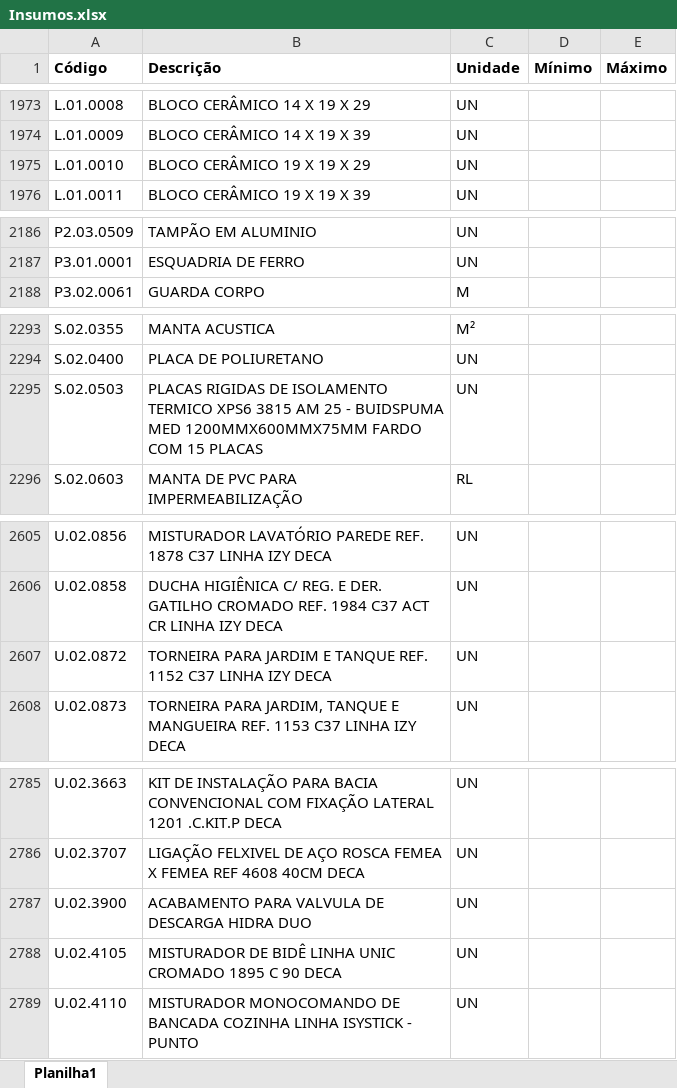
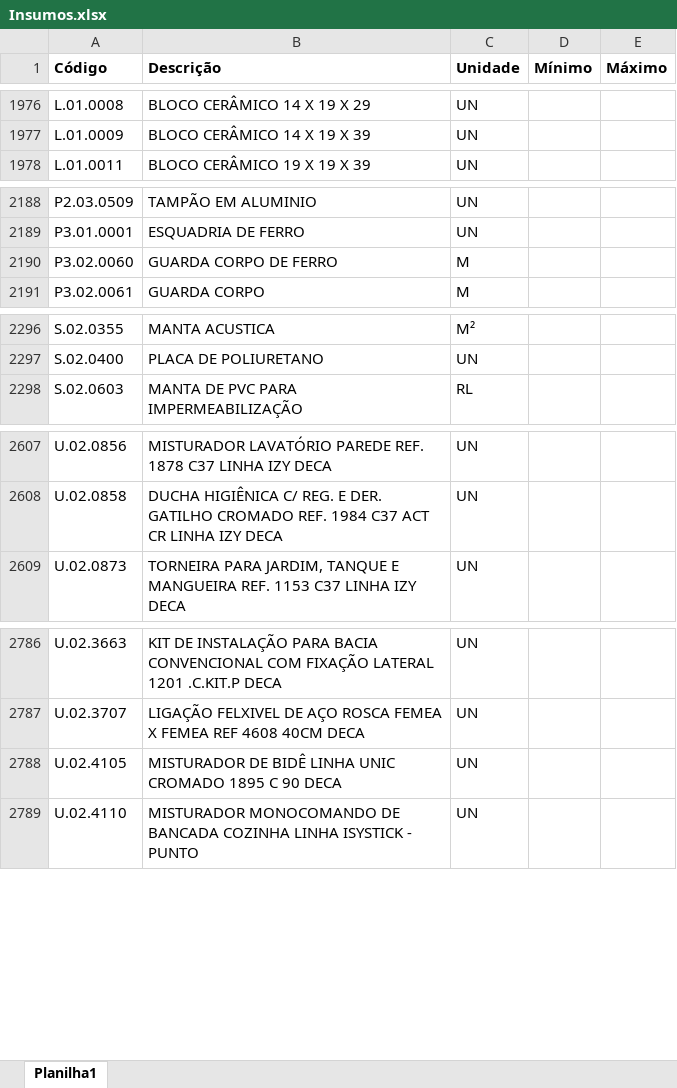
Before and after one commit to Mgiglio98/formulario_pedidos_basic, an Excel workbook: Insumos.xlsx, sheet Planilha1, drawn as a sheet; only a part is shown, gaps mark what is left out; values as stored, in another font and other column widths than the file's, no borders; conditional formats not drawn; removed rows and columns are numbered as before the commit, all else as after; the diff covers the shown part only; the diff names each change by its address in the sheet, - before the commit and + after, or states it on an @@ line.

```diff
--- a/Insumos.xlsx (sheet Planilha1)
+++ b/Insumos.xlsx (sheet Planilha1)
-row 1975: L.01.0010 | BLOCO CERÂMICO 19 X 19 X 29 | UN
+row 2190: P3.02.0060 | GUARDA CORPO DE FERRO | M
-row 2295: S.02.0503 | PLACAS RIGIDAS DE ISOLAMENTO TERMICO XPS6 3815 AM 25 - BUIDSPUMA MED 1200MMX600MMX75MM FARDO COM 15 PLACAS | UN
-row 2607: U.02.0872 | TORNEIRA PARA JARDIM E TANQUE REF. 1152 C37 LINHA IZY DECA | UN
-row 2787: U.02.3900 | ACABAMENTO PARA VALVULA DE DESCARGA HIDRA DUO | UN
```
Also changed, not shown: 4 added rows and 1 removed row elsewhere in this sheet, Empreendimentos.xlsx.
